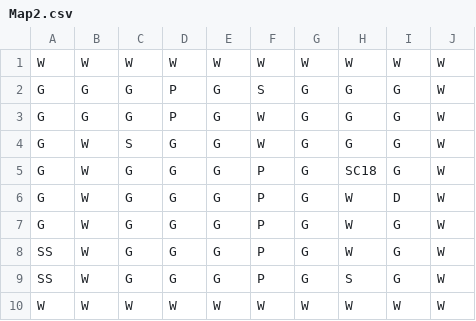
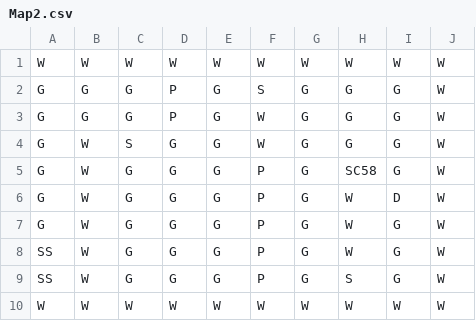
Before and after one commit to KalBence/ProjLabProto, a CSV file: Map2.csv, drawn as a sheet.

```diff
--- a/Map2.csv
+++ b/Map2.csv
@@ -4,3 +4,3 @@ G;G;G;P;G;W;G;G;G;W
 G;W;S;G;G;W;G;G;G;W
-G;W;G;G;G;P;G;SC18;G;W
+G;W;G;G;G;P;G;SC58;G;W
 G;W;G;G;G;P;G;W;D;W
```
Also changed, not shown: 4 other files.
